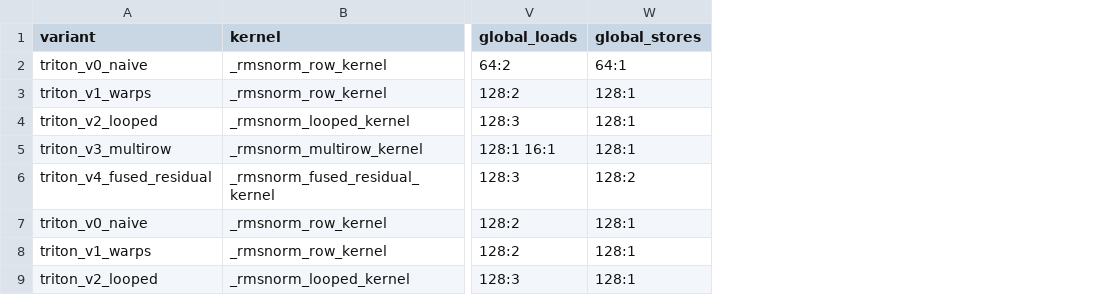
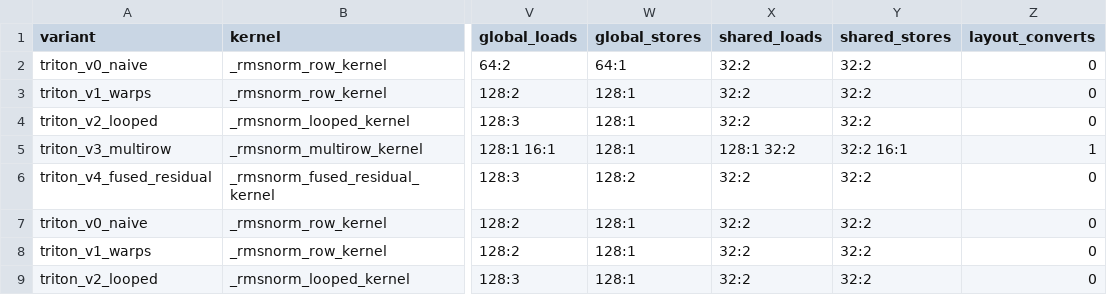
Before and after one commit to dgottlieb22/rmsnorm-kernel, a CSV file: docs/results/aot_stats_bf16.csv, drawn as a sheet; only a part is shown, gaps mark what is left out; the diff names each change by its address in the sheet, - before the commit and + after, or states it on an @@ line.

Commit message:
Trace the multirow kernel's shared memory to the weight layout conversion (diary H14, H14b)
The aot table's 1 to 4 KB of shared memory for triton_v3_multirow at BLOCK_M > 1 is the bf16 weight vector: the 1-D load is spread one element per thread across all 512 threads (a 16-bit load at N=512) and the TTGIR holds one ttg.convert_layout moving it into the x tile's layout, which lowers to a st.shared.b16 plus ld.shared.v4.b32 per thread and two extra barriers; smem is exactly 2 bytes x N and the op lowers to nothing at BLOCK_M=1. aot gains shared ld/st widths, a convert_layout count and --dump-ir; LaunchPlan takes a kernel_fn so probes compile through the same path. scripts/probe_h14b_weight_load.py compiles two alternatives: w as [1,N] keeps the conversion and doubles the smem (failed, recorded); w as a full [BLOCK_M,N] tile removes it at BLOCK_M times the weight-load requests (candidate, timing pending). Tests pin the facts; results tables regenerated with the new columns only.

```diff
--- a/docs/results/aot_stats_bf16.csv
+++ b/docs/results/aot_stats_bf16.csv
+column X (shared_loads), rows 2-9: 32:2 | 32:2 | 32:2 | 128:1 32:2 | 32:2 | 32:2 | 32:2 | 32:2
+column Y (shared_stores), rows 2-9: 32:2 | 32:2 | 32:2 | 32:2 16:1 | 32:2 | 32:2 | 32:2 | 32:2
+column Z (layout_converts), rows 2-9: 0 | 0 | 0 | 1 | 0 | 0 | 0 | 0
```
Also changed, not shown: docs/results/aot_stats_bf16_nohints.csv, 10 other files.
